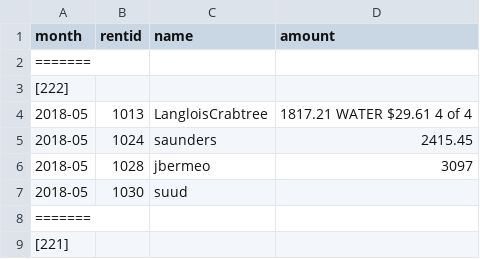
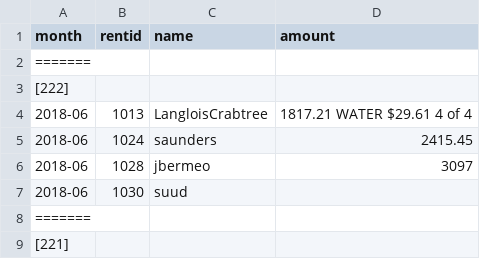
Before and after one commit to feideini/rbills, a CSV file: payments.csv, drawn as a sheet; only a part is shown.

```diff
--- a/payments.csv
+++ b/payments.csv
@@ -3,6 +3,6 @@ month,rentid,name,amount
 [222]
-2018-05,1013,LangloisCrabtree,1817.21 WATER $29.61 4 of 4
-2018-05,1024,saunders,2415.45
-2018-05,1028,jbermeo,3097
-2018-05,1030,suud,
+2018-06,1013,LangloisCrabtree,1817.21 WATER $29.61 4 of 4
+2018-06,1024,saunders,2415.45
+2018-06,1028,jbermeo,3097
+2018-06,1030,suud,
 =======,,,
```
Also changed, not shown: 2 other files.
